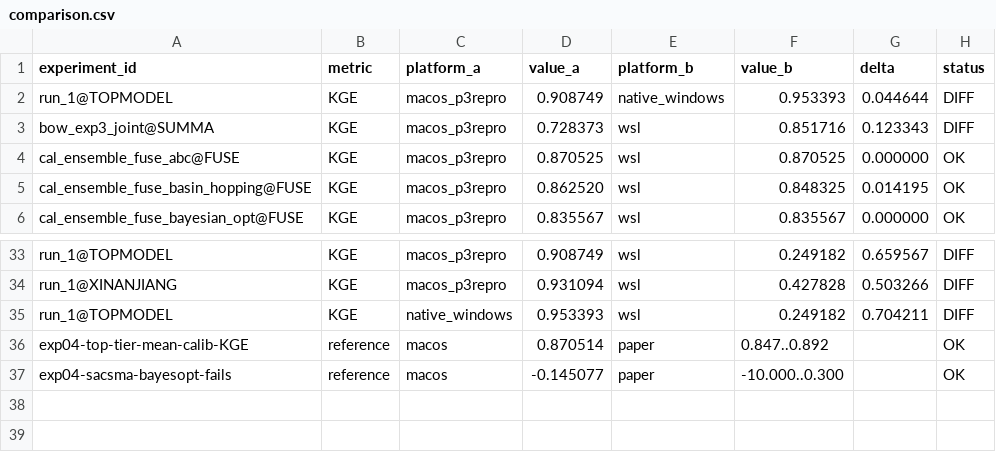
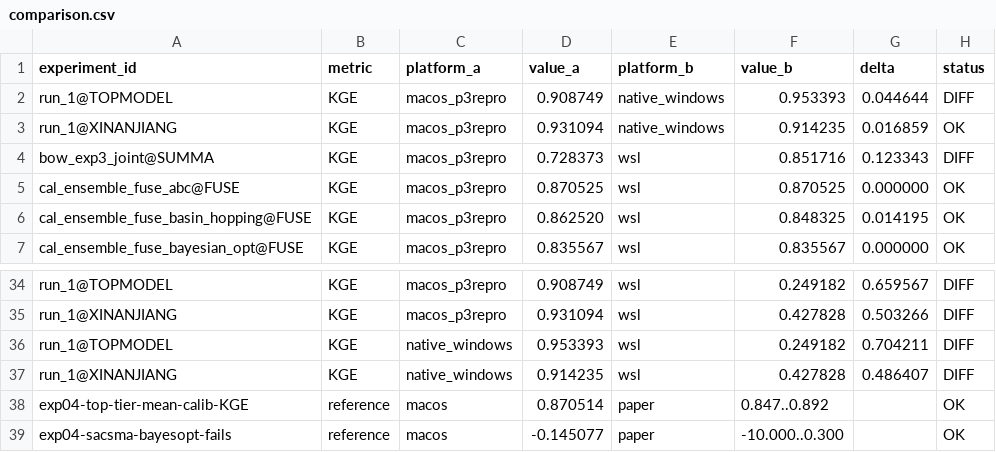
Before and after one commit to DarriEy/SYMFLUENCE, a CSV file: examples/paper_case_studies/repro_status/comparison.csv, drawn as a sheet; only a part is shown, gaps mark what is left out.

```diff
--- a/examples/paper_case_studies/repro_status/comparison.csv
+++ b/examples/paper_case_studies/repro_status/comparison.csv
@@ -2,2 +2,3 @@ experiment_id,metric,platform_a,value_a,platform_b,value_b,delta,status
 run_1@TOPMODEL,KGE,macos_p3repro,0.908749,native_windows,0.953393,0.044644,DIFF
+run_1@XINANJIANG,KGE,macos_p3repro,0.931094,native_windows,0.914235,0.016859,OK
 bow_exp3_joint@SUMMA,KGE,macos_p3repro,0.728373,wsl,0.851716,0.123343,DIFF
@@ -35,2 +36,3 @@ run_1@XINANJIANG,KGE,macos_p3repro,0.931094,wsl,0.427828,0.503266,DIFF
 run_1@TOPMODEL,KGE,native_windows,0.953393,wsl,0.249182,0.704211,DIFF
+run_1@XINANJIANG,KGE,native_windows,0.914235,wsl,0.427828,0.486407,DIFF
 exp04-top-tier-mean-calib-KGE,reference,macos,0.870514,paper,0.847..0.892,,OK
```
Also changed, not shown: examples/paper_case_studies/repro_status/metrics_native_windows.csv.
